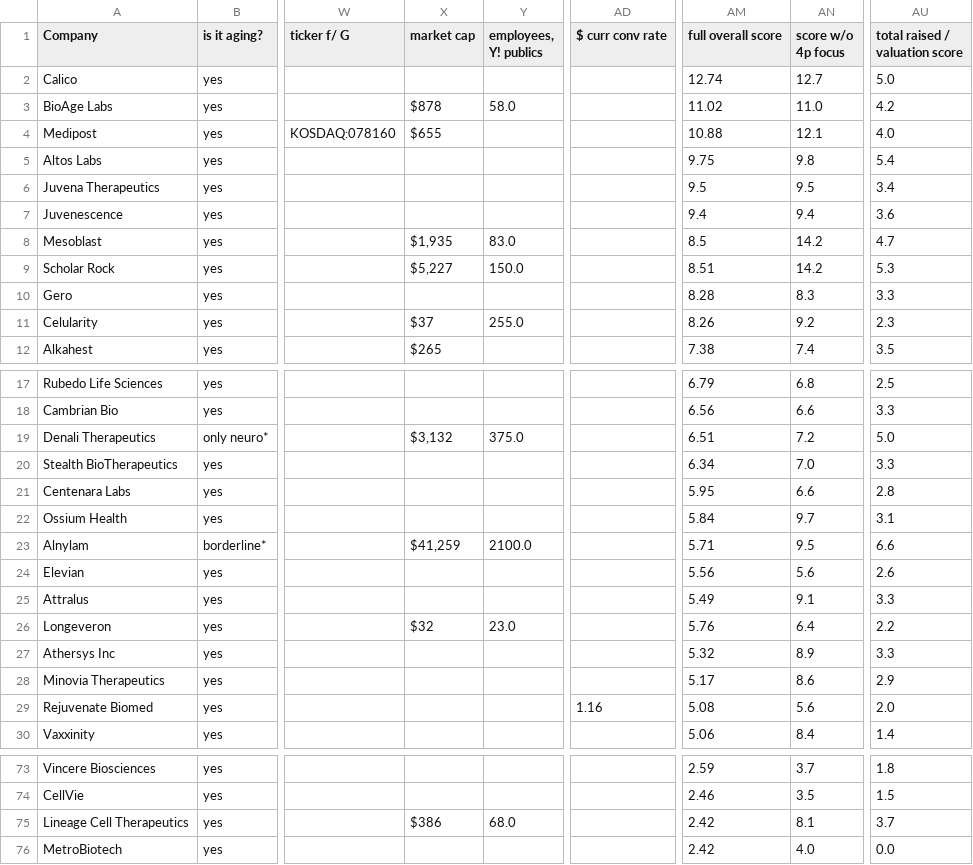
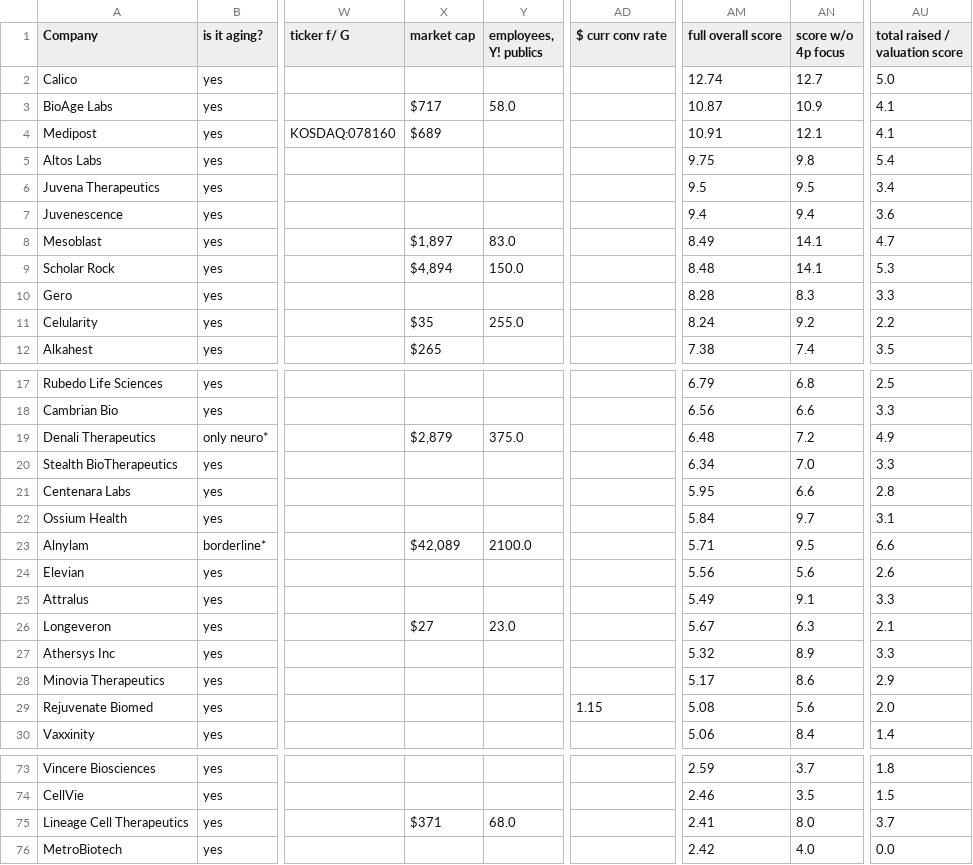
Before and after one commit to f-neri/longevity_biotech_insights, a CSV file: data/companies_clean.csv, drawn as a sheet; only a part is shown, gaps mark what is left out; the diff covers the shown part only; the diff names each change by its address in the sheet, - before the commit and + after, or states it on an @@ line.

```diff
--- a/data/companies_clean.csv
+++ b/data/companies_clean.csv
-X3 (market cap): $878
+X3 (market cap): $717
-AM3 (full overall score): 11.02
+AM3 (full overall score): 10.87
-AN3 (score w/o 4p focus): 11.0
+AN3 (score w/o 4p focus): 10.9
-AU3 (total raised / valuation score): 4.2
+AU3 (total raised / valuation score): 4.1
-X4 (market cap): $655
+X4 (market cap): $689
-AM4 (full overall score): 10.88
+AM4 (full overall score): 10.91
-AU4 (total raised / valuation score): 4.0
+AU4 (total raised / valuation score): 4.1
-X8 (market cap): $1,935
+X8 (market cap): $1,897
-AM8 (full overall score): 8.5
+AM8 (full overall score): 8.49
-AN8:AN9 (score w/o 4p focus): 14.2
+AN8:AN9 (score w/o 4p focus): 14.1
-X9 (market cap): $5,227
+X9 (market cap): $4,894
-AM9 (full overall score): 8.51
+AM9 (full overall score): 8.48
-X11 (market cap): $37
+X11 (market cap): $35
-AM11 (full overall score): 8.26
+AM11 (full overall score): 8.24
-AU11 (total raised / valuation score): 2.3
+AU11 (total raised / valuation score): 2.2
-X19 (market cap): $3,132
+X19 (market cap): $2,879
-AM19 (full overall score): 6.51
+AM19 (full overall score): 6.48
-AU19 (total raised / valuation score): 5.0
+AU19 (total raised / valuation score): 4.9
-X23 (market cap): $41,259
+X23 (market cap): $42,089
-X26 (market cap): $32
+X26 (market cap): $27
-AM26 (full overall score): 5.76
+AM26 (full overall score): 5.67
-AN26 (score w/o 4p focus): 6.4
+AN26 (score w/o 4p focus): 6.3
-AU26 (total raised / valuation score): 2.2
+AU26 (total raised / valuation score): 2.1
-AD29 ($ curr conv rate): 1.16
+AD29 ($ curr conv rate): 1.15
-X75 (market cap): $386
+X75 (market cap): $371
-AM75 (full overall score): 2.42
+AM75 (full overall score): 2.41
-AN75 (score w/o 4p focus): 8.1
+AN75 (score w/o 4p focus): 8.0
```
Also changed, not shown: 56 edited cells elsewhere in this file, 2 other files.
